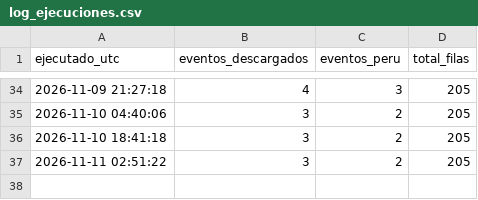
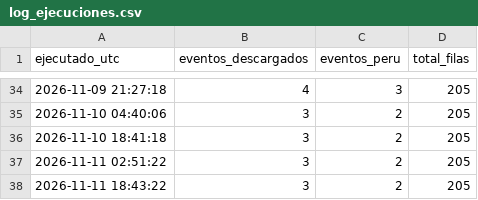
Before and after one commit to RafaeloC1/sismos-peru-dashboard, a CSV file: data/log_ejecuciones.csv, drawn as a sheet; only a part is shown, gaps mark what is left out; the diff names each change by its address in the sheet, - before the commit and + after, or states it on an @@ line.

```diff
--- a/data/log_ejecuciones.csv
+++ b/data/log_ejecuciones.csv
+row 38: 2026-11-11 18:43:22 | 3 | 2 | 205
```
Also changed, not shown: data/sismos_peru.csv.
